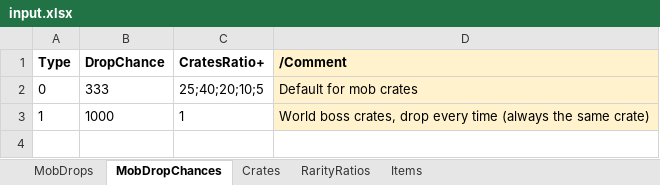
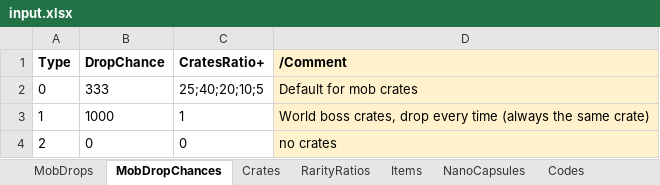
Before and after one commit to kamilprzyb/OpenFusionCrateTool, an Excel workbook: input.xlsx, sheet MobDropChances, drawn as a sheet; values as stored, in another font and other column widths than the file's, no borders; the diff names each change by its address in the sheet, - before the commit and + after, or states it on an @@ line.

```diff
--- a/input.xlsx (sheet MobDropChances)
+++ b/input.xlsx (sheet MobDropChances)
+sheet tab: NanoCapsules
+sheet tab: Codes
+row 4: 2 | 0 | 0 | no crates
```
Also changed, not shown: sheet Items, sheet MobDrops, sheet Crates, sheet RarityRatios, 2 other files.
